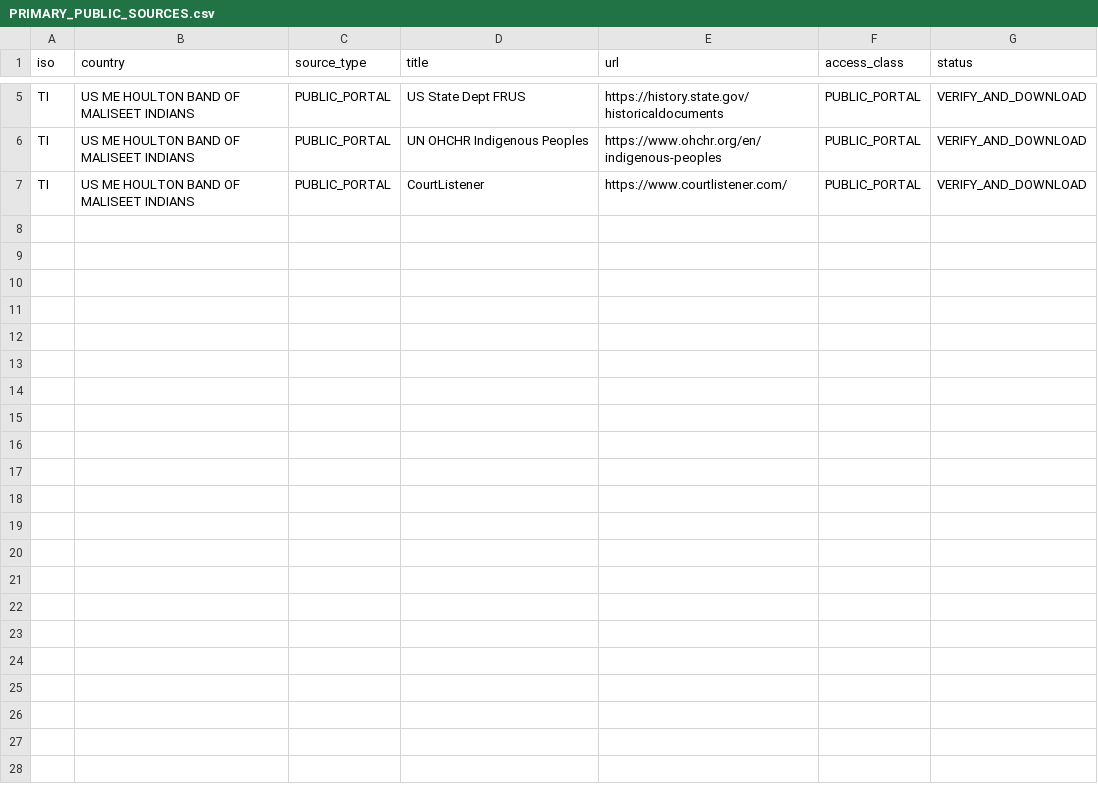
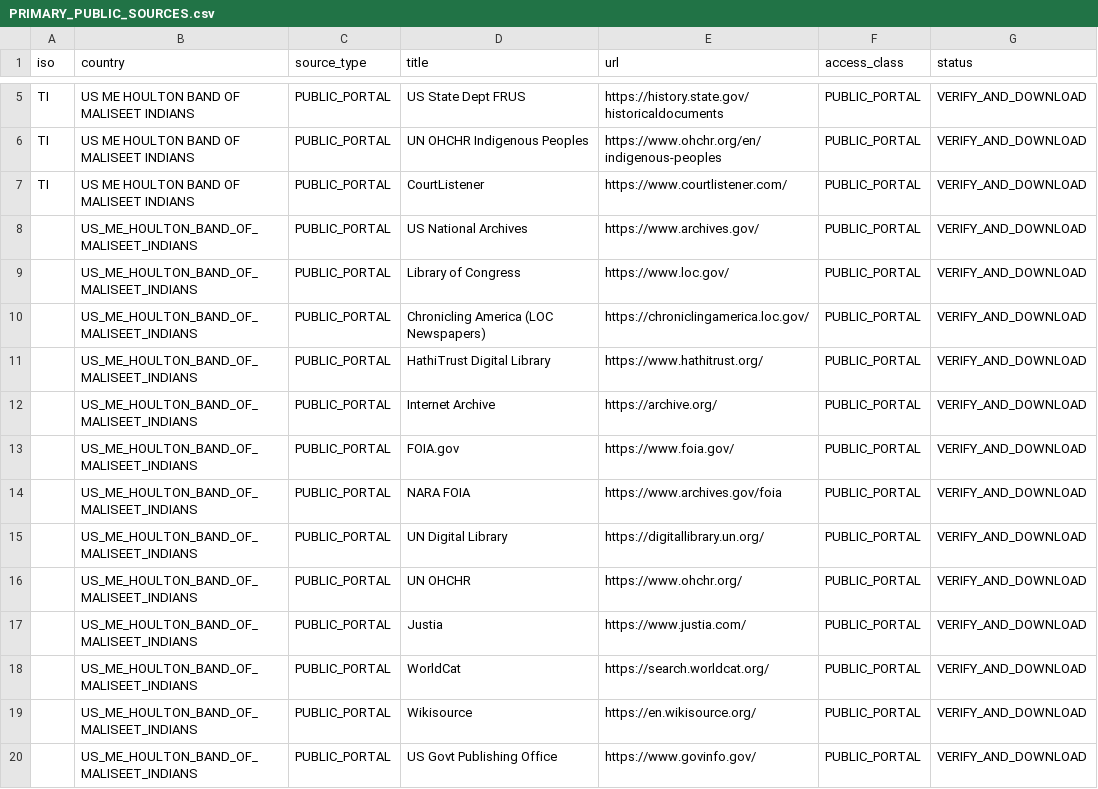
Before and after one commit to GlobalRestitutionAlliance/turtle-island-us-me-houlton-band-of-maliseet-indians-master-litigation, a CSV file: 03_Evidentiary_Exhibits/PRIMARY_PUBLIC_SOURCES.csv, drawn as a sheet; only a part is shown, gaps mark what is left out; the diff names each change by its address in the sheet, - before the commit and + after, or states it on an @@ line.

Commit message:
Expand primary public source registries (Batch 2)

```diff
--- a/03_Evidentiary_Exhibits/PRIMARY_PUBLIC_SOURCES.csv
+++ b/03_Evidentiary_Exhibits/PRIMARY_PUBLIC_SOURCES.csv
+row 8:  | US_ME_HOULTON_BAND_OF_MALISEET_INDIANS | PUBLIC_PORTAL | US National Archives | https://www.archives.gov/ | PUBLIC_PORTAL | VERIFY_AND_DOWNLOAD
+row 9:  | US_ME_HOULTON_BAND_OF_MALISEET_INDIANS | PUBLIC_PORTAL | Library of Congress | https://www.loc.gov/ | PUBLIC_PORTAL | VERIFY_AND_DOWNLOAD
+row 10:  | US_ME_HOULTON_BAND_OF_MALISEET_INDIANS | PUBLIC_PORTAL | Chronicling America (LOC Newspapers) | https://chroniclingamerica.loc.gov/ | PUBLIC_PORTAL | VERIFY_AND_DOWNLOAD
+row 11:  | US_ME_HOULTON_BAND_OF_MALISEET_INDIANS | PUBLIC_PORTAL | HathiTrust Digital Library | https://www.hathitrust.org/ | PUBLIC_PORTAL | VERIFY_AND_DOWNLOAD
+row 12:  | US_ME_HOULTON_BAND_OF_MALISEET_INDIANS | PUBLIC_PORTAL | Internet Archive | https://archive.org/ | PUBLIC_PORTAL | VERIFY_AND_DOWNLOAD
+row 13:  | US_ME_HOULTON_BAND_OF_MALISEET_INDIANS | PUBLIC_PORTAL | FOIA.gov | https://www.foia.gov/ | PUBLIC_PORTAL | VERIFY_AND_DOWNLOAD
+row 14:  | US_ME_HOULTON_BAND_OF_MALISEET_INDIANS | PUBLIC_PORTAL | NARA FOIA | https://www.archives.gov/foia | PUBLIC_PORTAL | VERIFY_AND_DOWNLOAD
+row 15:  | US_ME_HOULTON_BAND_OF_MALISEET_INDIANS | PUBLIC_PORTAL | UN Digital Library | https://digitallibrary.un.org/ | PUBLIC_PORTAL | VERIFY_AND_DOWNLOAD
+row 16:  | US_ME_HOULTON_BAND_OF_MALISEET_INDIANS | PUBLIC_PORTAL | UN OHCHR | https://www.ohchr.org/ | PUBLIC_PORTAL | VERIFY_AND_DOWNLOAD
+row 17:  | US_ME_HOULTON_BAND_OF_MALISEET_INDIANS | PUBLIC_PORTAL | Justia | https://www.justia.com/ | PUBLIC_PORTAL | VERIFY_AND_DOWNLOAD
+row 18:  | US_ME_HOULTON_BAND_OF_MALISEET_INDIANS | PUBLIC_PORTAL | WorldCat | https://search.worldcat.org/ | PUBLIC_PORTAL | VERIFY_AND_DOWNLOAD
+row 19:  | US_ME_HOULTON_BAND_OF_MALISEET_INDIANS | PUBLIC_PORTAL | Wikisource | https://en.wikisource.org/ | PUBLIC_PORTAL | VERIFY_AND_DOWNLOAD
+row 20:  | US_ME_HOULTON_BAND_OF_MALISEET_INDIANS | PUBLIC_PORTAL | US Govt Publishing Office | https://www.govinfo.gov/ | PUBLIC_PORTAL | VERIFY_AND_DOWNLOAD
```
Also changed, not shown: 2 other files.
